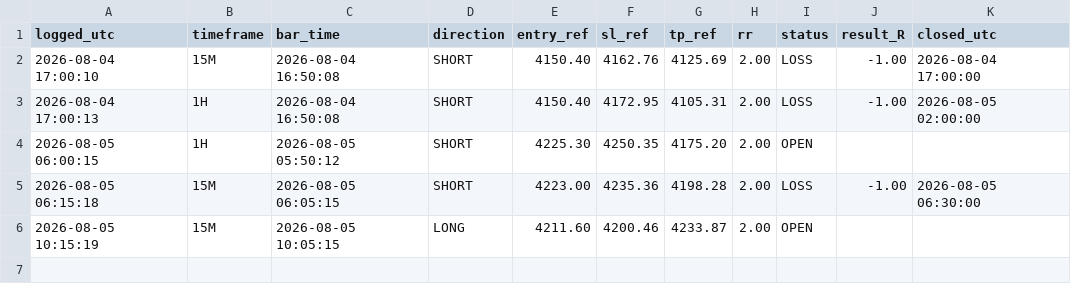
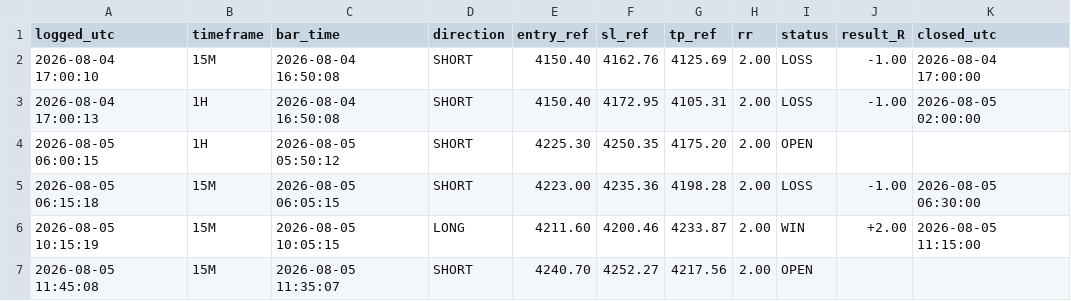
Before and after one commit to Edoardotrade/-xauusd-signal-bot, a CSV file: signals_log_rev.csv, drawn as a sheet.

```diff
--- a/signals_log_rev.csv
+++ b/signals_log_rev.csv
@@ -5,2 +5,3 @@ logged_utc,timeframe,bar_time,direction,entry_ref,sl_ref,tp_ref,rr,status,result
 2026-08-05 06:15:18,15M,2026-08-05 06:05:15,SHORT,4223.00,4235.36,4198.28,2.00,LOSS,-1.00,2026-08-05 06:30:00
-2026-08-05 10:15:19,15M,2026-08-05 10:05:15,LONG,4211.60,4200.46,4233.87,2.00,OPEN,,
+2026-08-05 10:15:19,15M,2026-08-05 10:05:15,LONG,4211.60,4200.46,4233.87,2.00,WIN,+2.00,2026-08-05 11:15:00
+2026-08-05 11:45:08,15M,2026-08-05 11:35:07,SHORT,4240.70,4252.27,4217.56,2.00,OPEN,,
```
Also changed, not shown: 1 other file.
